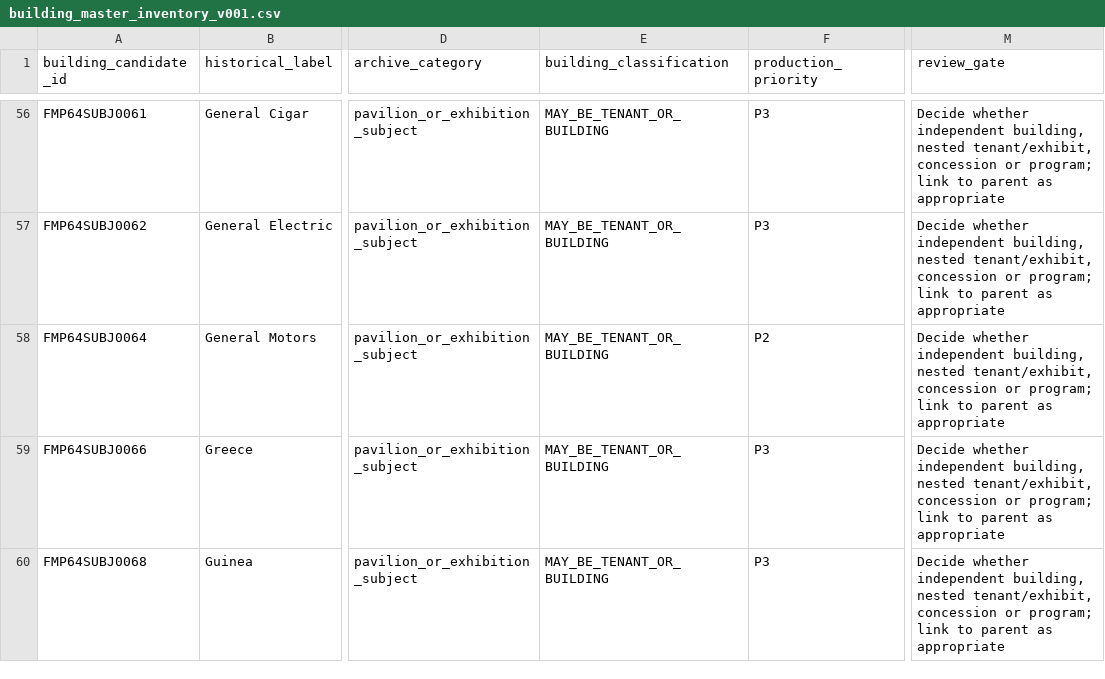
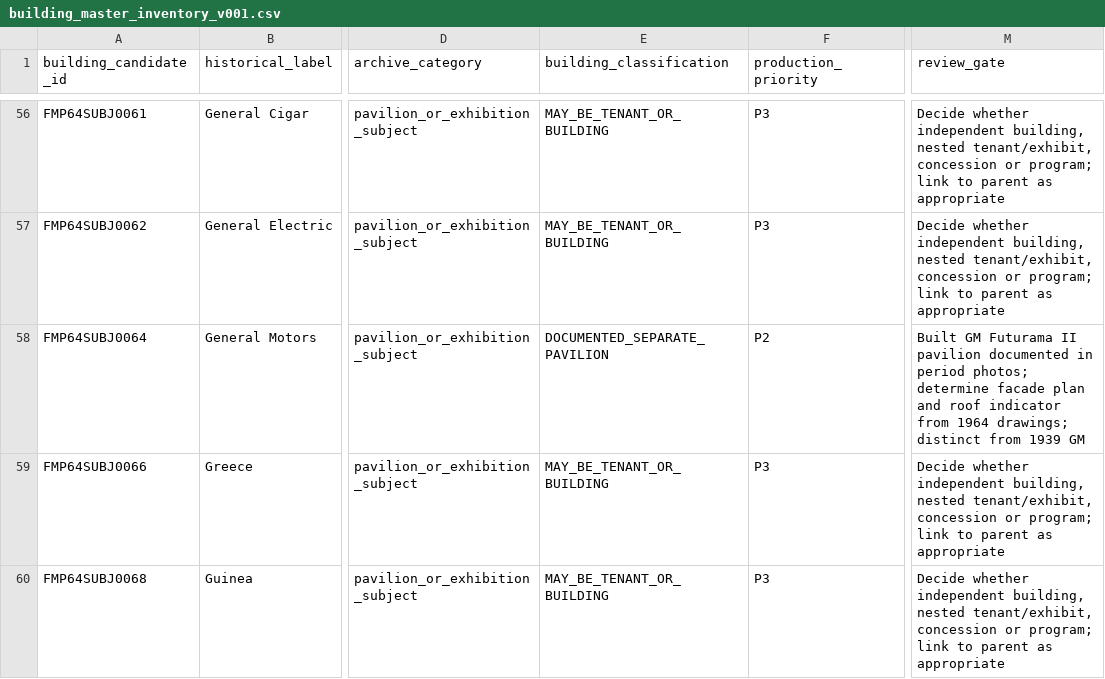
Before and after one commit to cameronprops/TheFlushingMeadowProject, a CSV file: catalog/building_master_inventory_v001.csv, drawn as a sheet; only a part is shown, gaps mark what is left out; the diff names each change by its address in the sheet, - before the commit and + after, or states it on an @@ line.

Commit message:
research(fmp): distinguish 1964 GM documented pavilion from unresolved tenant candidates

```diff
--- a/catalog/building_master_inventory_v001.csv
+++ b/catalog/building_master_inventory_v001.csv
-E58 (building_classification): MAY_BE_TENANT_OR_BUILDING
+E58 (building_classification): DOCUMENTED_SEPARATE_PAVILION
-M58 (review_gate): Decide whether independent building, nested tenant/exhibit, concession or program; link to parent as appropriate
+M58 (review_gate): Built GM Futurama II pavilion documented in period photos; determine facade plan and roof indicator from 1964 drawings; distinct from 1939 GM
```
